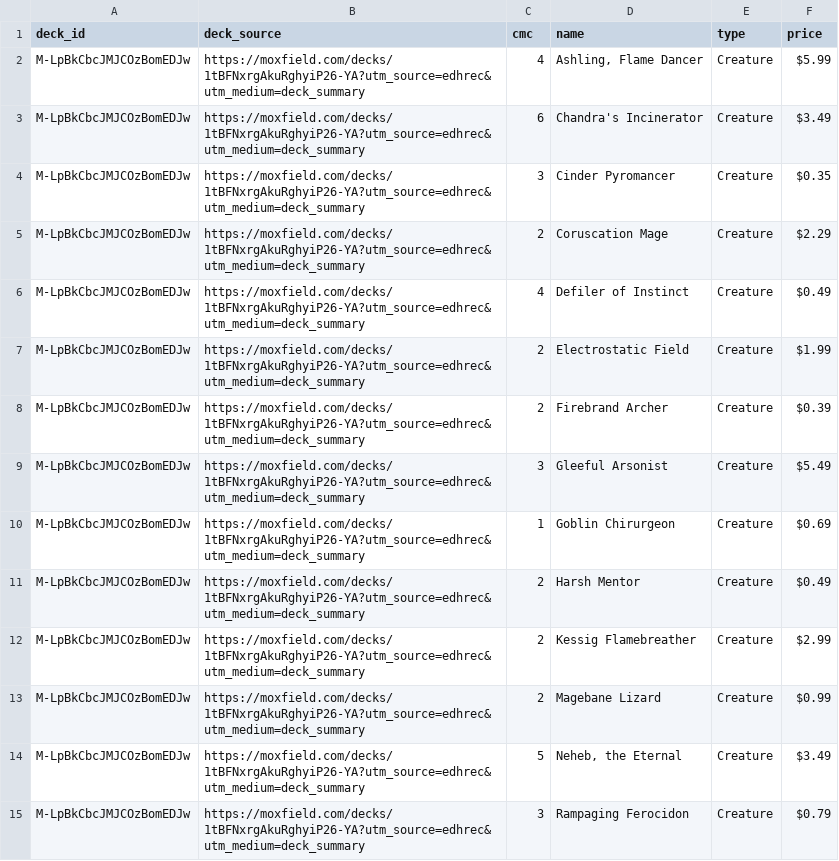
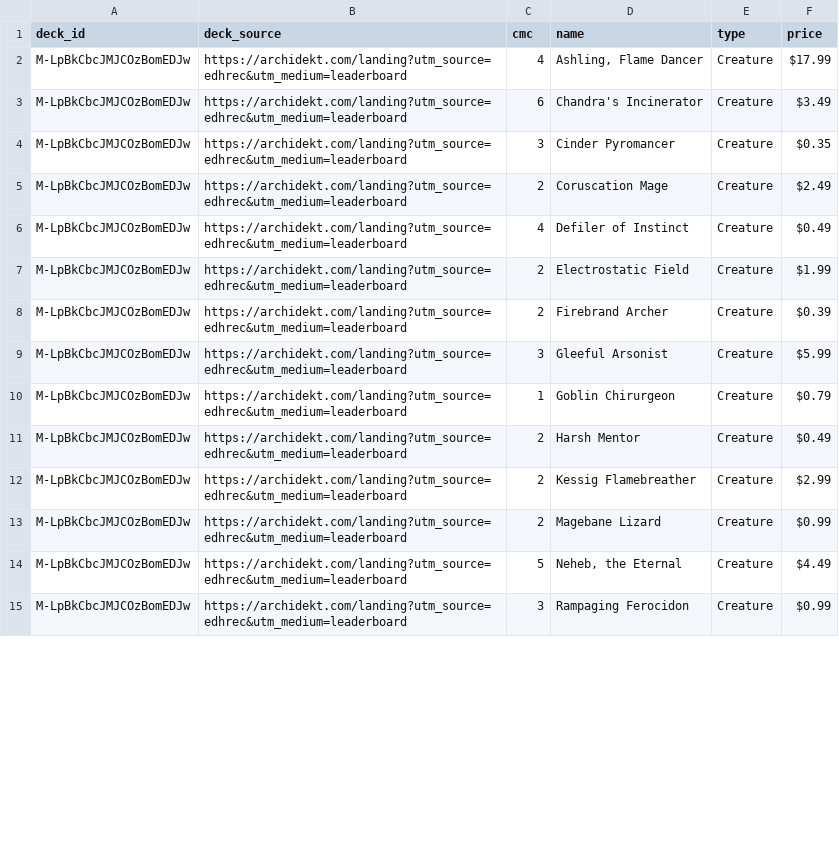
Before and after one commit to wojo1286/edhrec-scraper, a CSV file: decklists_html/M-LpBkCbcJMJCOzBomEDJw.csv, drawn as a sheet; only a part is shown; the diff covers the shown part only.

```diff
--- a/decklists_html/M-LpBkCbcJMJCOzBomEDJw.csv
+++ b/decklists_html/M-LpBkCbcJMJCOzBomEDJw.csv
@@ -1,15 +1,15 @@
 deck_id,deck_source,cmc,name,type,price
-M-LpBkCbcJMJCOzBomEDJw,https://moxfield.com/decks/1tBFNxrgAkuRghyiP26-YA?utm_source=edhrec&utm_medium=deck_summary,4,"Ashling, Flame Dancer",Creature,$5.99
-M-LpBkCbcJMJCOzBomEDJw,https://moxfield.com/decks/1tBFNxrgAkuRghyiP26-YA?utm_source=edhrec&utm_medium=deck_summary,6,Chandra's Incinerator,Creature,$3.49
-M-LpBkCbcJMJCOzBomEDJw,https://moxfield.com/decks/1tBFNxrgAkuRghyiP26-YA?utm_source=edhrec&utm_medium=deck_summary,3,Cinder Pyromancer,Creature,$0.35
-M-LpBkCbcJMJCOzBomEDJw,https://moxfield.com/decks/1tBFNxrgAkuRghyiP26-YA?utm_source=edhrec&utm_medium=deck_summary,2,Coruscation Mage,Creature,$2.29
-M-LpBkCbcJMJCOzBomEDJw,https://moxfield.com/decks/1tBFNxrgAkuRghyiP26-YA?utm_source=edhrec&utm_medium=deck_summary,4,Defiler of Instinct,Creature,$0.49
-M-LpBkCbcJMJCOzBomEDJw,https://moxfield.com/decks/1tBFNxrgAkuRghyiP26-YA?utm_source=edhrec&utm_medium=deck_summary,2,Electrostatic Field,Creature,$1.99
-M-LpBkCbcJMJCOzBomEDJw,https://moxfield.com/decks/1tBFNxrgAkuRghyiP26-YA?utm_source=edhrec&utm_medium=deck_summary,2,Firebrand Archer,Creature,$0.39
-M-LpBkCbcJMJCOzBomEDJw,https://moxfield.com/decks/1tBFNxrgAkuRghyiP26-YA?utm_source=edhrec&utm_medium=deck_summary,3,Gleeful Arsonist,Creature,$5.49
-M-LpBkCbcJMJCOzBomEDJw,https://moxfield.com/decks/1tBFNxrgAkuRghyiP26-YA?utm_source=edhrec&utm_medium=deck_summary,1,Goblin Chirurgeon,Creature,$0.69
-M-LpBkCbcJMJCOzBomEDJw,https://moxfield.com/decks/1tBFNxrgAkuRghyiP26-YA?utm_source=edhrec&utm_medium=deck_summary,2,Harsh Mentor,Creature,$0.49
-M-LpBkCbcJMJCOzBomEDJw,https://moxfield.com/decks/1tBFNxrgAkuRghyiP26-YA?utm_source=edhrec&utm_medium=deck_summary,2,Kessig Flamebreather,Creature,$2.99
-M-LpBkCbcJMJCOzBomEDJw,https://moxfield.com/decks/1tBFNxrgAkuRghyiP26-YA?utm_source=edhrec&utm_medium=deck_summary,2,Magebane Lizard,Creature,$0.99
-M-LpBkCbcJMJCOzBomEDJw,https://moxfield.com/decks/1tBFNxrgAkuRghyiP26-YA?utm_source=edhrec&utm_medium=deck_summary,5,"Neheb, the Eternal",Creature,$3.49
-M-LpBkCbcJMJCOzBomEDJw,https://moxfield.com/decks/1tBFNxrgAkuRghyiP26-YA?utm_source=edhrec&utm_medium=deck_summary,3,Rampaging Ferocidon,Creature,$0.79
+M-LpBkCbcJMJCOzBomEDJw,https://archidekt.com/landing?utm_source=edhrec&utm_medium=leaderboard,4,"Ashling, Flame Dancer",Creature,$17.99
+M-LpBkCbcJMJCOzBomEDJw,https://archidekt.com/landing?utm_source=edhrec&utm_medium=leaderboard,6,Chandra's Incinerator,Creature,$3.49
+M-LpBkCbcJMJCOzBomEDJw,https://archidekt.com/landing?utm_source=edhrec&utm_medium=leaderboard,3,Cinder Pyromancer,Creature,$0.35
+M-LpBkCbcJMJCOzBomEDJw,https://archidekt.com/landing?utm_source=edhrec&utm_medium=leaderboard,2,Coruscation Mage,Creature,$2.49
+M-LpBkCbcJMJCOzBomEDJw,https://archidekt.com/landing?utm_source=edhrec&utm_medium=leaderboard,4,Defiler of Instinct,Creature,$0.49
+M-LpBkCbcJMJCOzBomEDJw,https://archidekt.com/landing?utm_source=edhrec&utm_medium=leaderboard,2,Electrostatic Field,Creature,$1.99
+M-LpBkCbcJMJCOzBomEDJw,https://archidekt.com/landing?utm_source=edhrec&utm_medium=leaderboard,2,Firebrand Archer,Creature,$0.39
+M-LpBkCbcJMJCOzBomEDJw,https://archidekt.com/landing?utm_source=edhrec&utm_medium=leaderboard,3,Gleeful Arsonist,Creature,$5.99
+M-LpBkCbcJMJCOzBomEDJw,https://archidekt.com/landing?utm_source=edhrec&utm_medium=leaderboard,1,Goblin Chirurgeon,Creature,$0.79
+M-LpBkCbcJMJCOzBomEDJw,https://archidekt.com/landing?utm_source=edhrec&utm_medium=leaderboard,2,Harsh Mentor,Creature,$0.49
+M-LpBkCbcJMJCOzBomEDJw,https://archidekt.com/landing?utm_source=edhrec&utm_medium=leaderboard,2,Kessig Flamebreather,Creature,$2.99
+M-LpBkCbcJMJCOzBomEDJw,https://archidekt.com/landing?utm_source=edhrec&utm_medium=leaderboard,2,Magebane Lizard,Creature,$0.99
+M-LpBkCbcJMJCOzBomEDJw,https://archidekt.com/landing?utm_source=edhrec&utm_medium=leaderboard,5,"Neheb, the Eternal",Creature,$4.49
+M-LpBkCbcJMJCOzBomEDJw,https://archidekt.com/landing?utm_source=edhrec&utm_medium=leaderboard,3,Rampaging Ferocidon,Creature,$0.99
```
Also changed, not shown: 87 edited cells elsewhere in this file, decklists_html/9hvI4ujBV361wuSLR8Pzrw.csv, decklists_html/WObCf3wRRAOFbmcD412iTA.csv, 53 other files.
